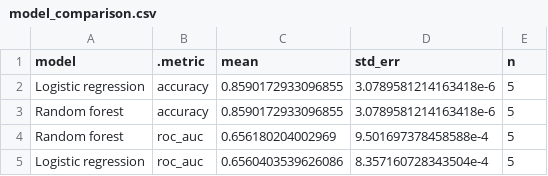
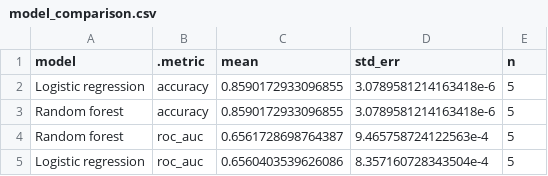
Before and after one commit to alex8528/TejadaStrop-MADA-project, a CSV file: results/tables/model_comparison.csv, drawn as a sheet.

```diff
--- a/results/tables/model_comparison.csv
+++ b/results/tables/model_comparison.csv
@@ -3,3 +3,3 @@ Logistic regression,accuracy,0.8590172933096855,3.0789581214163418e-6,5
 Random forest,accuracy,0.8590172933096855,3.0789581214163418e-6,5
-Random forest,roc_auc,0.656180204002969,9.501697378458588e-4,5
+Random forest,roc_auc,0.6561728698764387,9.465758724122563e-4,5
 Logistic regression,roc_auc,0.6560403539626086,8.357160728343504e-4,5
```
Also changed, not shown: 19 other files.
